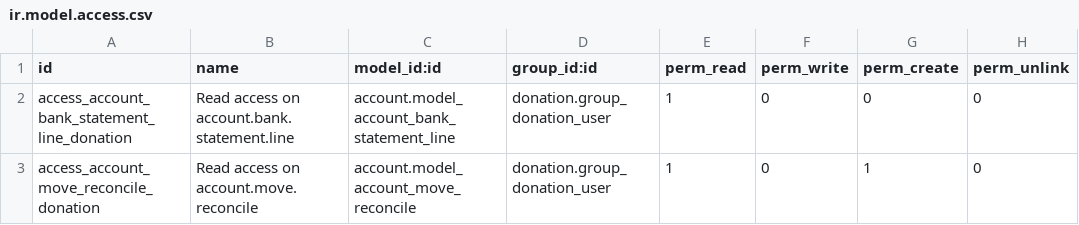
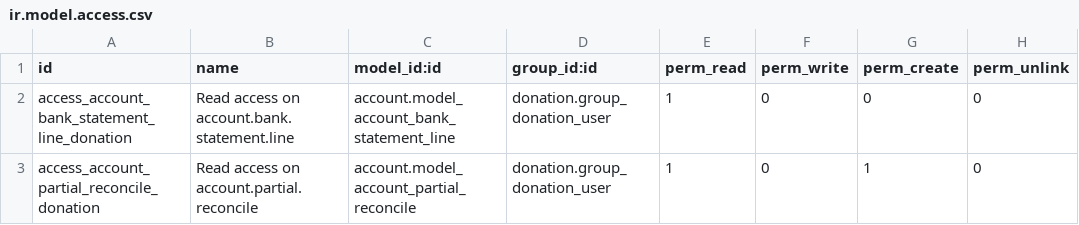
Before and after one commit to OCA/donation, a CSV file: donation_bank_statement/security/ir.model.access.csv, drawn as a sheet.

Commit message:
Port donation, donation_bank_statement, donation_recurring, donation_tax_receipt and donation_recurring_tax_receipt to v9

```diff
--- a/donation_bank_statement/security/ir.model.access.csv
+++ b/donation_bank_statement/security/ir.model.access.csv
@@ -2,2 +2,2 @@ id,name,model_id:id,group_id:id,perm_read,perm_write,perm_create,perm_unlink
 access_account_bank_statement_line_donation,Read access on account.bank.statement.line,account.model_account_bank_statement_line,donation.group_donation_user,1,0,0,0
-access_account_move_reconcile_donation,Read access on account.move.reconcile,account.model_account_move_reconcile,donation.group_donation_user,1,0,1,0
+access_account_partial_reconcile_donation,Read access on account.partial.reconcile,account.model_account_partial_reconcile,donation.group_donation_user,1,0,1,0
```
Also changed, not shown: 25 other files.
